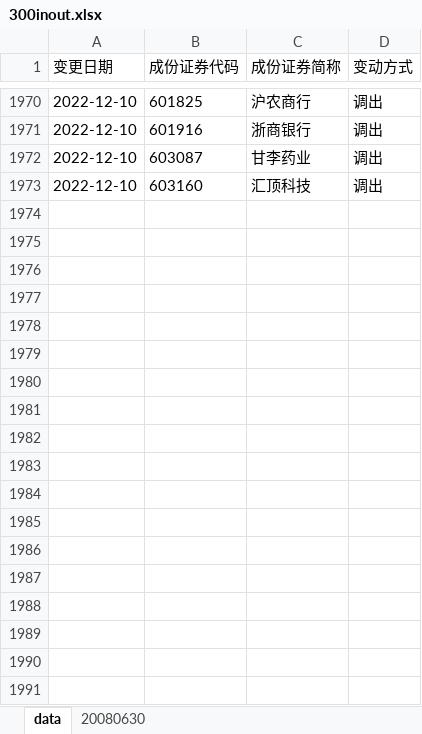
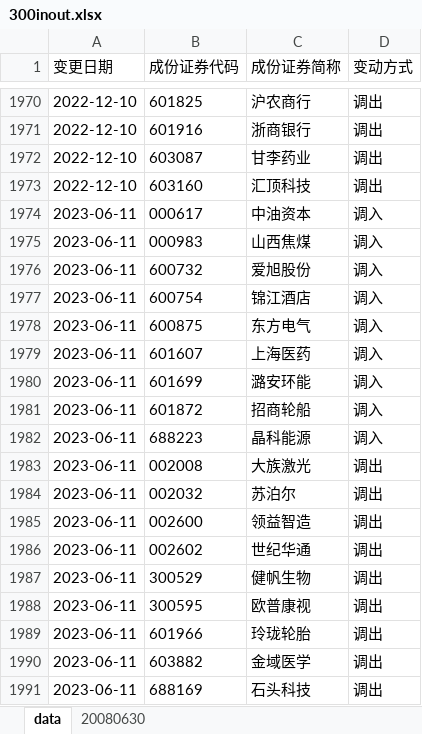
Before and after one commit to xiushu2012/MisesqEx, an Excel workbook: 300inout.xlsx, sheet data, drawn as a sheet; only a part is shown, gaps mark what is left out; values as stored, in another font and other column widths than the file's, no borders; the diff names each change by its address in the sheet, - before the commit and + after, or states it on an @@ line.

```diff
--- a/300inout.xlsx (sheet data)
+++ b/300inout.xlsx (sheet data)
+row 1974: 2023-06-11 | 000617 | 中油资本 | 调入
+row 1975: 2023-06-11 | 000983 | 山西焦煤 | 调入
+row 1976: 2023-06-11 | 600732 | 爱旭股份 | 调入
+row 1977: 2023-06-11 | 600754 | 锦江酒店 | 调入
+row 1978: 2023-06-11 | 600875 | 东方电气 | 调入
+row 1979: 2023-06-11 | 601607 | 上海医药 | 调入
+row 1980: 2023-06-11 | 601699 | 潞安环能 | 调入
+row 1981: 2023-06-11 | 601872 | 招商轮船 | 调入
+row 1982: 2023-06-11 | 688223 | 晶科能源 | 调入
+row 1983: 2023-06-11 | 002008 | 大族激光 | 调出
+row 1984: 2023-06-11 | 002032 | 苏泊尔 | 调出
+row 1985: 2023-06-11 | 002600 | 领益智造 | 调出
+row 1986: 2023-06-11 | 002602 | 世纪华通 | 调出
+row 1987: 2023-06-11 | 300529 | 健帆生物 | 调出
+row 1988: 2023-06-11 | 300595 | 欧普康视 | 调出
+row 1989: 2023-06-11 | 601966 | 玲珑轮胎 | 调出
+row 1990: 2023-06-11 | 603882 | 金域医学 | 调出
+row 1991: 2023-06-11 | 688169 | 石头科技 | 调出
```
Also changed, not shown: time.xlsx, timeex.xlsx.
